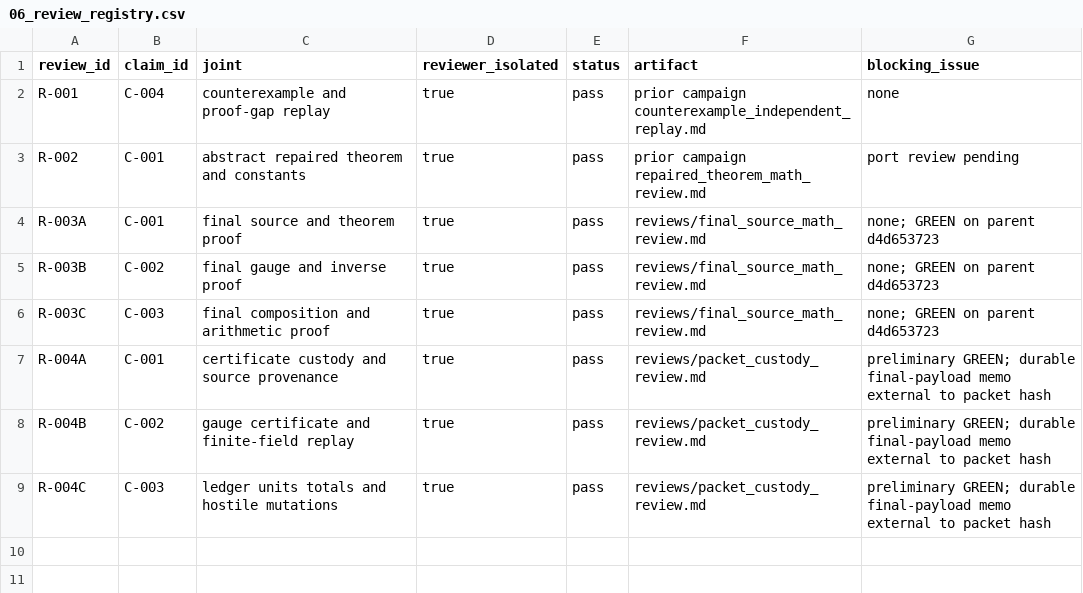
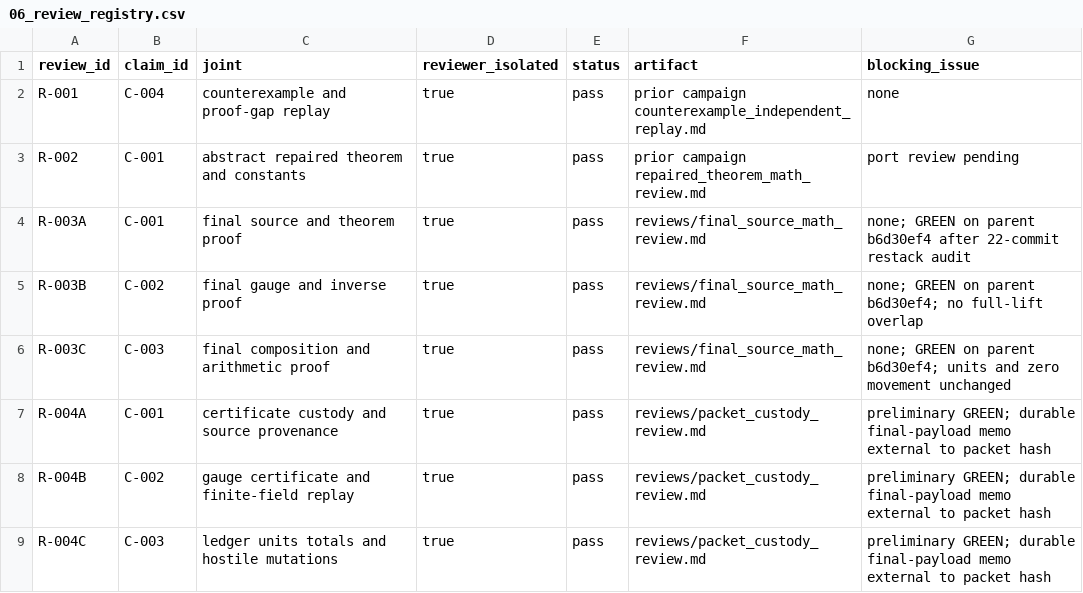
Before and after one commit to przchojecki/rs-mca, a CSV file: experimental/campaigns/kb-mca-support-local-theta-post-1165/06_review_registry.csv, drawn as a sheet.

Commit message:
MCA: bind latest parent review

```diff
--- a/experimental/campaigns/kb-mca-support-local-theta-post-1165/06_review_registry.csv
+++ b/experimental/campaigns/kb-mca-support-local-theta-post-1165/06_review_registry.csv
@@ -3,5 +3,5 @@ R-001,C-004,counterexample and proof-gap replay,true,pass,prior campaign counter
 R-002,C-001,abstract repaired theorem and constants,true,pass,prior campaign repaired_theorem_math_review.md,port review pending
-R-003A,C-001,final source and theorem proof,true,pass,reviews/final_source_math_review.md,none; GREEN on parent d4d653723
-R-003B,C-002,final gauge and inverse proof,true,pass,reviews/final_source_math_review.md,none; GREEN on parent d4d653723
-R-003C,C-003,final composition and arithmetic proof,true,pass,reviews/final_source_math_review.md,none; GREEN on parent d4d653723
+R-003A,C-001,final source and theorem proof,true,pass,reviews/final_source_math_review.md,none; GREEN on parent b6d30ef4 after 22-commit restack audit
+R-003B,C-002,final gauge and inverse proof,true,pass,reviews/final_source_math_review.md,none; GREEN on parent b6d30ef4; no full-lift overlap
+R-003C,C-003,final composition and arithmetic proof,true,pass,reviews/final_source_math_review.md,none; GREEN on parent b6d30ef4; units and zero movement unchanged
 R-004A,C-001,certificate custody and source provenance,true,pass,reviews/packet_custody_review.md,preliminary GREEN; durable final-payload memo external to packet hash
```
Also changed, not shown: 2 other files.
